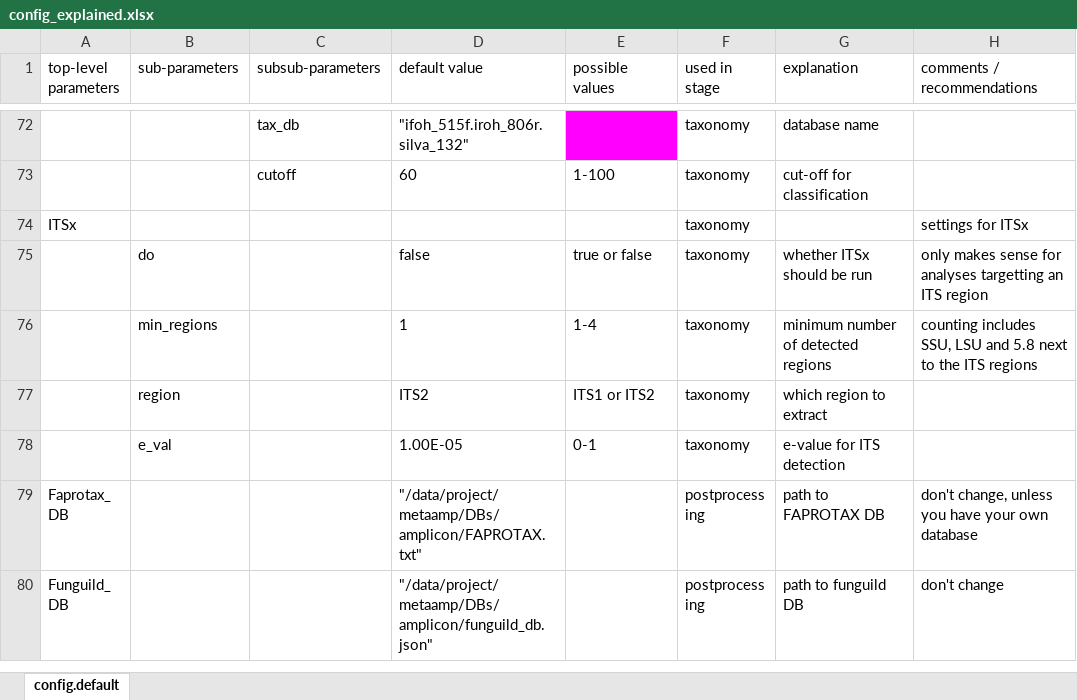
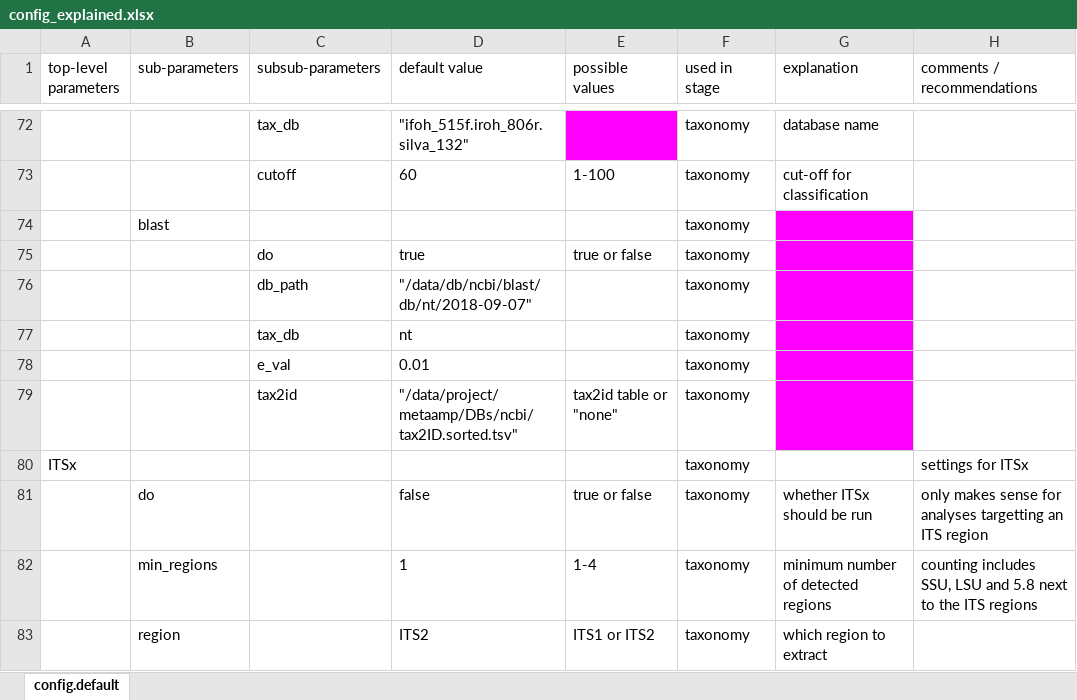
Before and after one commit to a-h-b/dadasnake, an Excel workbook: documentation/config_explained.xlsx, sheet config.default, drawn as a sheet; only a part is shown, gaps mark what is left out; the shorter side is filled out with more unchanged rows; values as stored, in another font and other column widths than the file's, no borders; the diff names each change by its address in the sheet, - before the commit and + after, or states it on an @@ line.

Commit message:
blastn

```diff
--- a/documentation/config_explained.xlsx (sheet config.default)
+++ b/documentation/config_explained.xlsx (sheet config.default)
+row 74:  | blast |  |  |  | taxonomy
+row 75:  |  | do | true | true or false | taxonomy
+row 76:  |  | db_path | "/data/db/ncbi/blast/db/nt/2018-09-07" |  | taxonomy
+row 77:  |  | tax_db | nt |  | taxonomy
+row 78:  |  | e_val | 0.01 |  | taxonomy
+row 79:  |  | tax2id | "/data/project/metaamp/DBs/ncbi/tax2ID.sorted.tsv" | tax2id table or "none" | taxonomy
```
Also changed, not shown: 1 other file.
